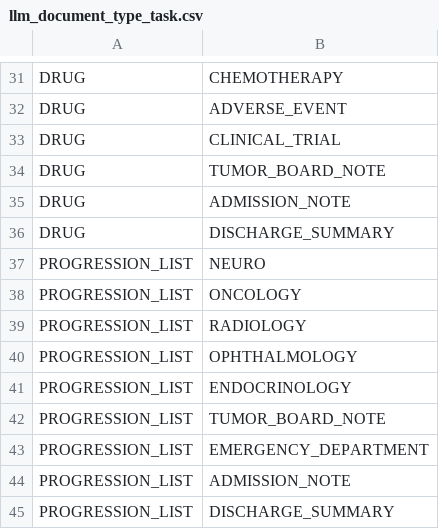
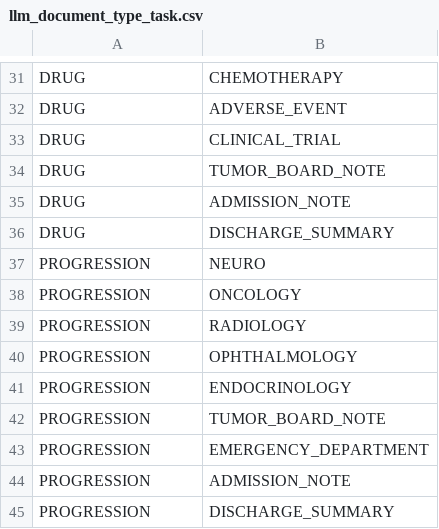
Before and after one commit to smart-on-fhir/cumulus-library-glioma, a CSV file: resources/llm_document_type_task.csv, drawn as a sheet; only a part is shown, gaps mark what is left out.

Commit message:
ETL "TASK" for each binding Annotation(BaseModel) to a list of relevant DocumentType (document_types.py).

```diff
--- a/resources/llm_document_type_task.csv
+++ b/resources/llm_document_type_task.csv
@@ -36,10 +36,10 @@ DRUG,ADMISSION_NOTE
 DRUG,DISCHARGE_SUMMARY
-PROGRESSION_LIST,NEURO
-PROGRESSION_LIST,ONCOLOGY
-PROGRESSION_LIST,RADIOLOGY
-PROGRESSION_LIST,OPHTHALMOLOGY
-PROGRESSION_LIST,ENDOCRINOLOGY
-PROGRESSION_LIST,TUMOR_BOARD_NOTE
-PROGRESSION_LIST,EMERGENCY_DEPARTMENT
-PROGRESSION_LIST,ADMISSION_NOTE
-PROGRESSION_LIST,DISCHARGE_SUMMARY
+PROGRESSION,NEURO
+PROGRESSION,ONCOLOGY
+PROGRESSION,RADIOLOGY
+PROGRESSION,OPHTHALMOLOGY
+PROGRESSION,ENDOCRINOLOGY
+PROGRESSION,TUMOR_BOARD_NOTE
+PROGRESSION,EMERGENCY_DEPARTMENT
+PROGRESSION,ADMISSION_NOTE
+PROGRESSION,DISCHARGE_SUMMARY
```
Also changed, not shown: resources/llm_document_type.csv, 3 other files.
